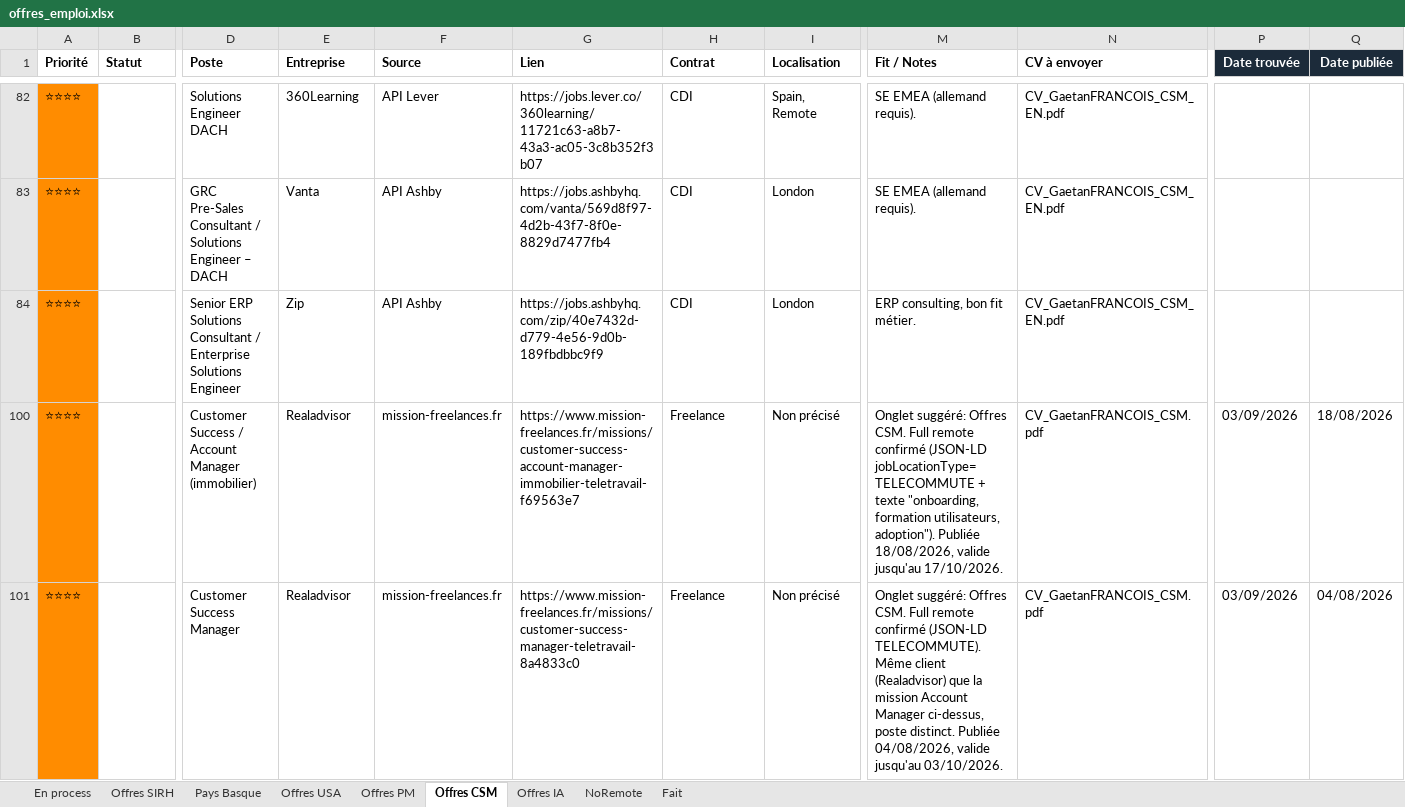
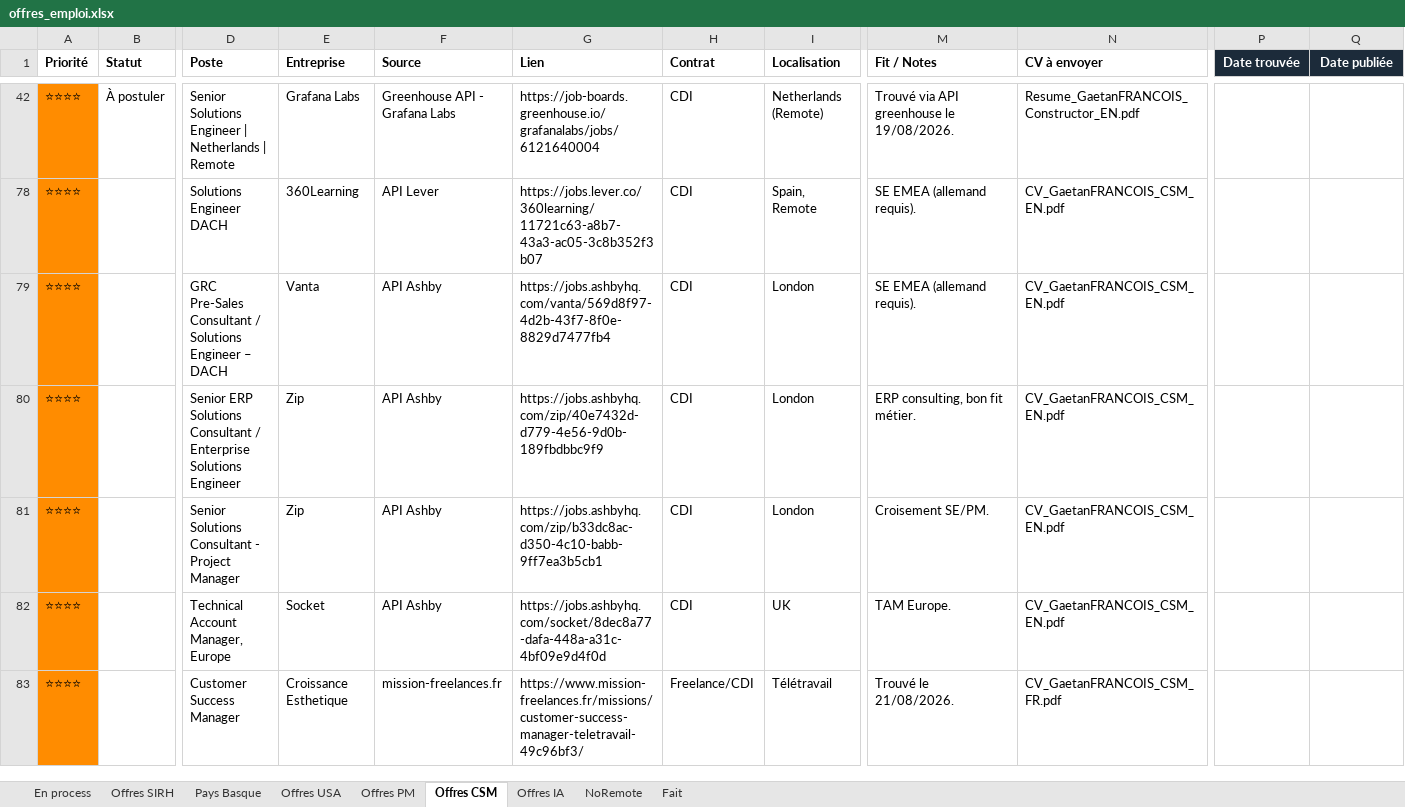
Before and after one commit to MisterZogs/recherche-taf, an Excel workbook: offres_emploi.xlsx, sheet Offres CSM, drawn as a sheet; only a part is shown, gaps mark what is left out; values as stored, in another font and other column widths than the file's, no borders; removed rows and columns are numbered as before the commit, all else as after; rows hold the shown columns only; the diff covers the shown part only; the diff names each change by its address in the sheet, - before the commit and + after, or states it on an @@ line.

```diff
--- a/offres_emploi.xlsx (sheet Offres CSM)
+++ b/offres_emploi.xlsx (sheet Offres CSM)
@@ row 42 unhidden: ⭐⭐⭐⭐ | À postuler | Senior Solutions Engineer | Netherlands | Remote | Grafana Labs | Greenhouse API - Grafana Labs | https://job-boards.greenhouse.io/grafanalabs/jobs/6121640004 | CDI | Netherlands (Remote) | Trouvé via API greenhouse le 19/08/2026. | Resume_GaetanFRANCOIS_Constructor_EN.pdf @@
-row 100: ⭐⭐⭐⭐ |  | Customer Success / Account Manager (immobilier) | Realadvisor | mission-freelances.fr | https://www.mission-freelances.fr/missions/customer-success-account-manager-immobilier-teletravail-f69563e7 | Freelance | Non précisé | Onglet suggéré: Offres CSM. Full remote confirmé (JSON-LD jobLocationType=TELECOMMUTE + texte "onboarding, formation utilisateurs, adoption"). Publiée 18/08/2026, valide jusqu'au 17/10/2026. | CV_GaetanFRANCOIS_CSM.pdf | 03/09/2026 | 18/08/2026
@@ row 81 unhidden: ⭐⭐⭐⭐ |  | Senior Solutions Consultant - Project Manager | Zip | API Ashby | https://jobs.ashbyhq.com/zip/b33dc8ac-d350-4c10-babb-9ff7ea3b5cb1 | CDI | London | Croisement SE/PM. | CV_GaetanFRANCOIS_CSM_EN.pdf @@
@@ row 82 unhidden: ⭐⭐⭐⭐ |  | Technical Account Manager, Europe | Socket | API Ashby | https://jobs.ashbyhq.com/socket/8dec8a77-dafa-448a-a31c-4bf09e9d4f0d | CDI | UK | TAM Europe. | CV_GaetanFRANCOIS_CSM_EN.pdf @@
-E83 (Entreprise): Realadvisor
+E83 (Entreprise): Croissance Esthetique
-G83 (Lien): https://www.mission-freelances.fr/missions/customer-success-manager-teletravail-8a4833c0
+G83 (Lien): https://www.mission-freelances.fr/missions/customer-success-manager-teletravail-49c96bf3/
-H83 (Contrat): Freelance
+H83 (Contrat): Freelance/CDI
-I83 (Localisation): Non précisé
+I83 (Localisation): Télétravail
-M83 (Fit / Notes): Onglet suggéré: Offres CSM. Full remote confirmé (JSON-LD TELECOMMUTE). Même client (Realadvisor) que la mission Account Manager ci-dessus, poste distinct. Publiée 04/08/2026, valide jusqu'au 03/10/2026.
+M83 (Fit / Notes): Trouvé le 21/08/2026.
-N83 (CV à envoyer): CV_GaetanFRANCOIS_CSM.pdf
+N83 (CV à envoyer): CV_GaetanFRANCOIS_CSM_FR.pdf
-P83 (Date trouvée): 03/09/2026
+P83 (Date trouvée): (empty)
-Q83 (Date publiée): 04/08/2026
+Q83 (Date publiée): (empty)
```
Also changed, not shown: 5 added rows, 5 removed rows, 46 hidden or unhidden rows, 122 edited cells and cell formats elsewhere in this sheet, sheet Fait, sheet Offres SIRH, sheet Pays Basque, sheet Offres PM, sheet NoRemote, sheet Offres IA, 1 more sheet, hidden cells.
